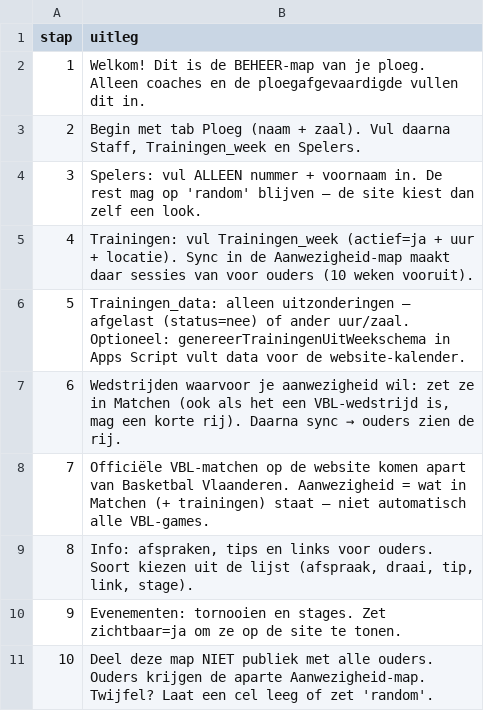
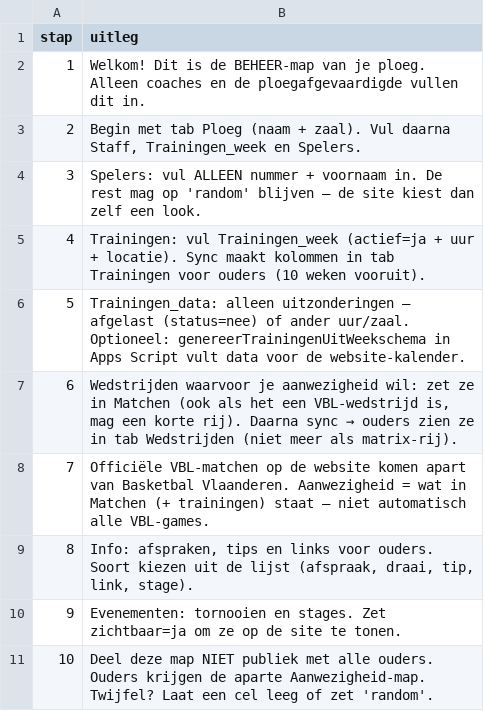
Before and after one commit to bartlens/leuven-bears-academy, a CSV file: sheet-templates/team-beheer/00_Lees_mij.csv, drawn as a sheet.

```diff
--- a/sheet-templates/team-beheer/00_Lees_mij.csv
+++ b/sheet-templates/team-beheer/00_Lees_mij.csv
@@ -4,5 +4,5 @@ stap,uitleg
 3,"Spelers: vul ALLEEN nummer + voornaam in. De rest mag op 'random' blijven — de site kiest dan zelf een look."
-4,"Trainingen: vul Trainingen_week (actief=ja + uur + locatie). Sync in de Aanwezigheid-map maakt daar sessies van voor ouders (10 weken vooruit)."
+4,"Trainingen: vul Trainingen_week (actief=ja + uur + locatie). Sync maakt kolommen in tab Trainingen voor ouders (10 weken vooruit)."
 5,"Trainingen_data: alleen uitzonderingen — afgelast (status=nee) of ander uur/zaal. Optioneel: genereerTrainingenUitWeekschema in Apps Script vult data voor de website-kalender."
-6,"Wedstrijden waarvoor je aanwezigheid wil: zet ze in Matchen (ook als het een VBL-wedstrijd is, mag een korte rij). Daarna sync → ouders zien de rij."
+6,"Wedstrijden waarvoor je aanwezigheid wil: zet ze in Matchen (ook als het een VBL-wedstrijd is, mag een korte rij). Daarna sync → ouders zien ze in tab Wedstrijden (niet meer als matrix-rij)."
 7,"Officiële VBL-matchen op de website komen apart van Basketbal Vlaanderen. Aanwezigheid = wat in Matchen (+ trainingen) staat — niet automatisch alle VBL-games."
```
Also changed, not shown: sheet-templates/team-aanwezigheid/00_Lees_mij.csv, sheet-templates/team-aanwezigheid/00_Uitleg.csv, 9 other files.
